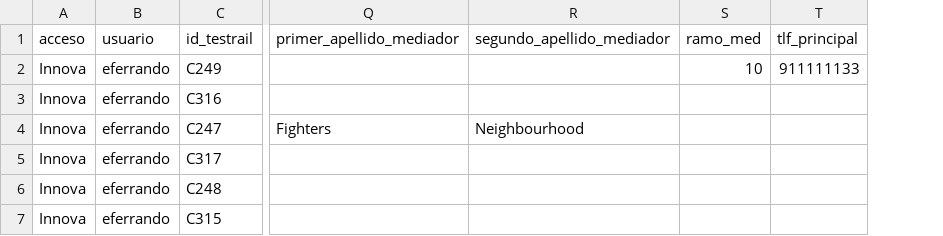
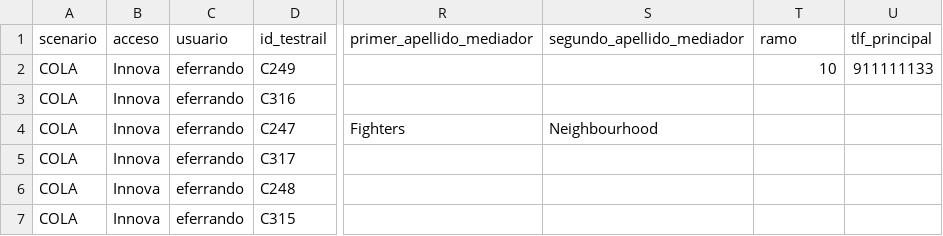
Before and after one commit to LinaMariaCM/automation-mdp, a CSV file: resources/datosAltaMediadoresColaboradores.csv, drawn as a sheet; only a part is shown, gaps mark what is left out; addresses are those after the commit; the diff names each change by its address in the sheet, - before the commit and + after, or states it on an @@ line.

Commit message:
Adds the scenario column

```diff
--- a/resources/datosAltaMediadoresColaboradores.csv
+++ b/resources/datosAltaMediadoresColaboradores.csv
+column A (scenario), rows 2-7: all COLA
-T1: ramo_med
+T1: ramo
```
